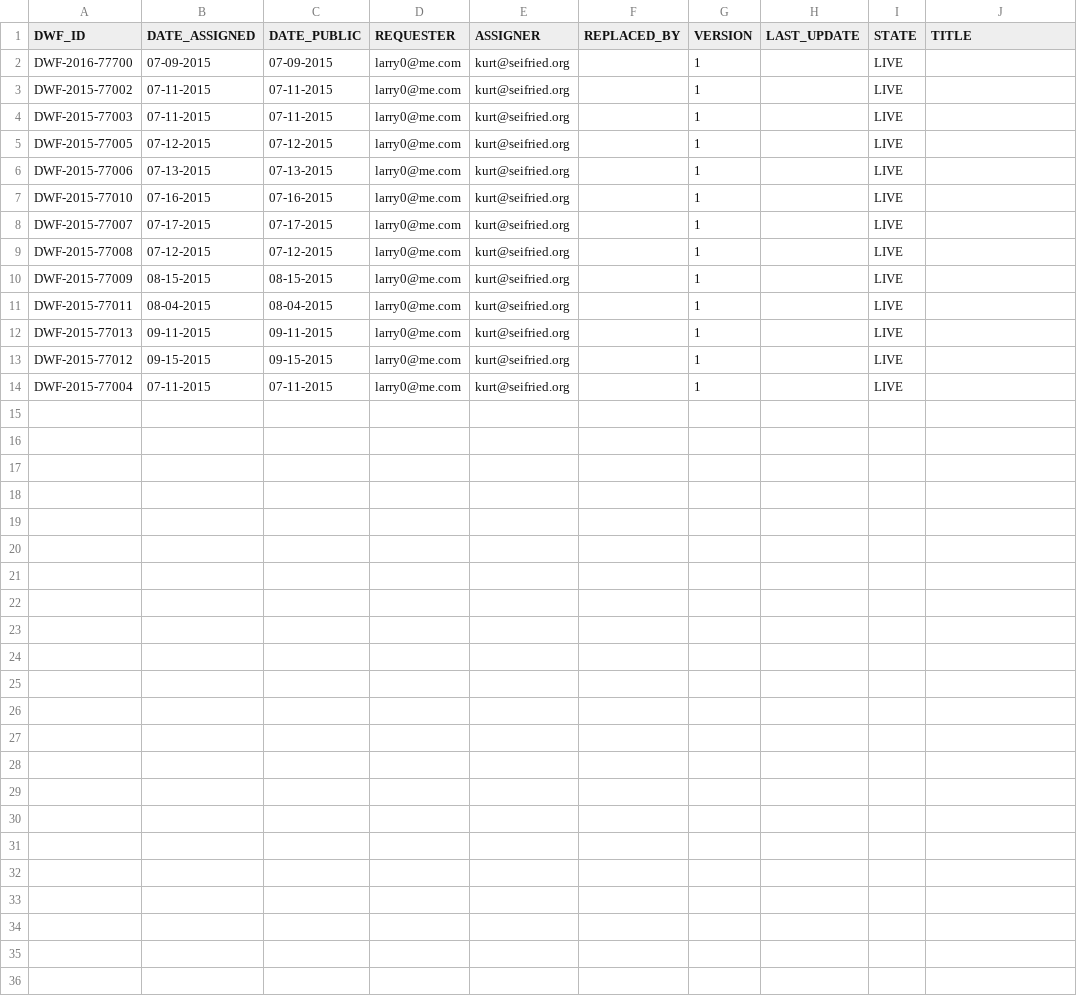
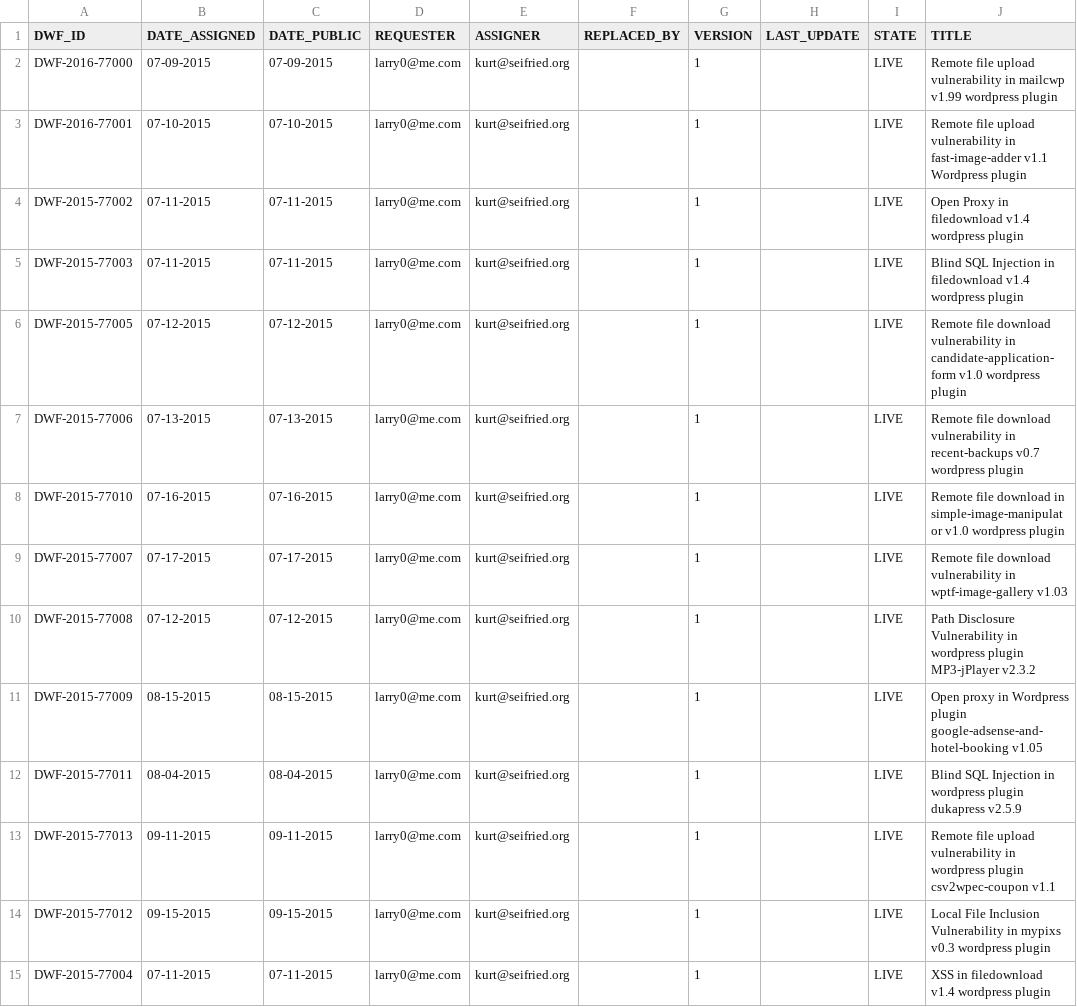
Before and after one commit to wireghoul/DWF-Database, a CSV file: DWF-Database-2015.csv, drawn as a sheet.

Commit message:
added titles

```diff
--- a/DWF-Database-2015.csv
+++ b/DWF-Database-2015.csv
@@ -1,14 +1,15 @@
 "DWF_ID","DATE_ASSIGNED","DATE_PUBLIC","REQUESTER","ASSIGNER","REPLACED_BY","VERSION","LAST_UPDATE","STATE","TITLE"
-"DWF-2016-77700","07-09-2015","07-09-2015","larry0@me.com","kurt@seifried.org","","1","","LIVE",""
-"DWF-2015-77002","07-11-2015","07-11-2015","larry0@me.com","kurt@seifried.org","","1","","LIVE",""
-"DWF-2015-77003","07-11-2015","07-11-2015","larry0@me.com","kurt@seifried.org","","1","","LIVE",""
-"DWF-2015-77005","07-12-2015","07-12-2015","larry0@me.com","kurt@seifried.org","","1","","LIVE",""
-"DWF-2015-77006","07-13-2015","07-13-2015","larry0@me.com","kurt@seifried.org","","1","","LIVE",""
-"DWF-2015-77010","07-16-2015","07-16-2015","larry0@me.com","kurt@seifried.org","","1","","LIVE",""
-"DWF-2015-77007","07-17-2015","07-17-2015","larry0@me.com","kurt@seifried.org","","1","","LIVE",""
-"DWF-2015-77008","07-12-2015","07-12-2015","larry0@me.com","kurt@seifried.org","","1","","LIVE",""
-"DWF-2015-77009","08-15-2015","08-15-2015","larry0@me.com","kurt@seifried.org","","1","","LIVE",""
-"DWF-2015-77011","08-04-2015","08-04-2015","larry0@me.com","kurt@seifried.org","","1","","LIVE",""
-"DWF-2015-77013","09-11-2015","09-11-2015","larry0@me.com","kurt@seifried.org","","1","","LIVE",""
-"DWF-2015-77012","09-15-2015","09-15-2015","larry0@me.com","kurt@seifried.org","","1","","LIVE",""
-"DWF-2015-77004","07-11-2015","07-11-2015","larry0@me.com","kurt@seifried.org","","1","","LIVE",""
+"DWF-2016-77000","07-09-2015","07-09-2015","larry0@me.com","kurt@seifried.org","","1","","LIVE","Remote file upload vulnerability in mailcwp v1.99 wordpress plugin"
+"DWF-2016-77001","07-10-2015","07-10-2015","larry0@me.com","kurt@seifried.org","","1","","LIVE","Remote file upload vulnerability in fast-image-adder v1.1 Wordpress plugin"
+"DWF-2015-77002","07-11-2015","07-11-2015","larry0@me.com","kurt@seifried.org","","1","","LIVE","Open Proxy in filedownload v1.4 wordpress plugin"
+"DWF-2015-77003","07-11-2015","07-11-2015","larry0@me.com","kurt@seifried.org","","1","","LIVE","Blind SQL Injection in filedownload v1.4 wordpress plugin"
+"DWF-2015-77005","07-12-2015","07-12-2015","larry0@me.com","kurt@seifried.org","","1","","LIVE","Remote file download vulnerability in candidate-application-form v1.0 wordpress plugin"
+"DWF-2015-77006","07-13-2015","07-13-2015","larry0@me.com","kurt@seifried.org","","1","","LIVE","Remote file download vulnerability in recent-backups v0.7 wordpress plugin"
+"DWF-2015-77010","07-16-2015","07-16-2015","larry0@me.com","kurt@seifried.org","","1","","LIVE","Remote file download in simple-image-manipulator v1.0 wordpress plugin"
+"DWF-2015-77007","07-17-2015","07-17-2015","larry0@me.com","kurt@seifried.org","","1","","LIVE","Remote file download vulnerability in wptf-image-gallery v1.03"
+"DWF-2015-77008","07-12-2015","07-12-2015","larry0@me.com","kurt@seifried.org","","1","","LIVE","Path Disclosure Vulnerability in wordpress plugin MP3-jPlayer v2.3.2"
+"DWF-2015-77009","08-15-2015","08-15-2015","larry0@me.com","kurt@seifried.org","","1","","LIVE","Open proxy in Wordpress plugin google-adsense-and-hotel-booking v1.05"
+"DWF-2015-77011","08-04-2015","08-04-2015","larry0@me.com","kurt@seifried.org","","1","","LIVE","Blind SQL Injection in wordpress plugin dukapress v2.5.9"
+"DWF-2015-77013","09-11-2015","09-11-2015","larry0@me.com","kurt@seifried.org","","1","","LIVE","Remote file upload vulnerability in wordpress plugin csv2wpec-coupon v1.1"
+"DWF-2015-77012","09-15-2015","09-15-2015","larry0@me.com","kurt@seifried.org","","1","","LIVE","Local File Inclusion Vulnerability in mypixs v0.3 wordpress plugin"
+"DWF-2015-77004","07-11-2015","07-11-2015","larry0@me.com","kurt@seifried.org","","1","","LIVE","XSS in filedownload v1.4 wordpress plugin"
```
